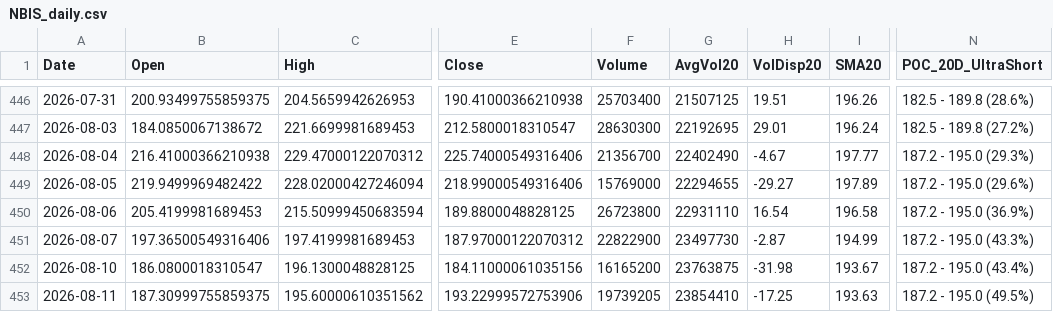
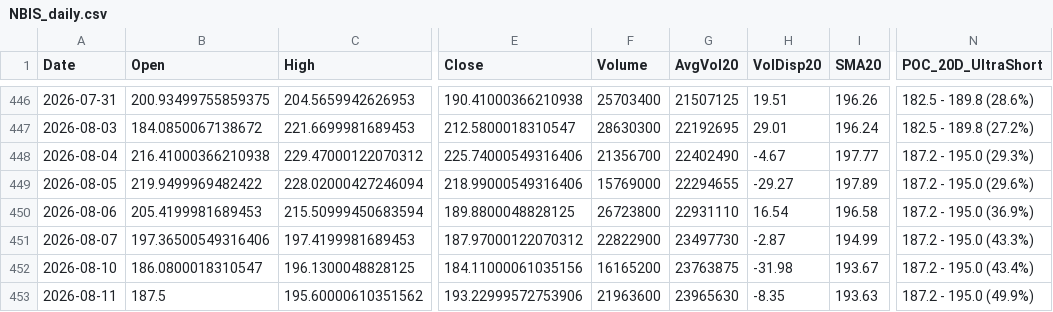
Before and after one commit to Junwoo-Genius/market-snapshot, a CSV file: public/csv/NBIS_daily.csv, drawn as a sheet; only a part is shown, gaps mark what is left out; the diff names each change by its address in the sheet, - before the commit and + after, or states it on an @@ line.

```diff
--- a/public/csv/NBIS_daily.csv
+++ b/public/csv/NBIS_daily.csv
-B453 (Open): 187.30999755859375
+B453 (Open): 187.5
-F453 (Volume): 19739205
+F453 (Volume): 21963600
-G453 (AvgVol20): 23854410
+G453 (AvgVol20): 23965630
-H453 (VolDisp20): -17.25
+H453 (VolDisp20): -8.35
-N453 (POC_20D_UltraShort): 187.2 - 195.0 (49.5%)
+N453 (POC_20D_UltraShort): 187.2 - 195.0 (49.9%)
```
Also changed, not shown: public/csv/META_daily.csv, public/csv/RKLB_daily.csv, 26 other files.
